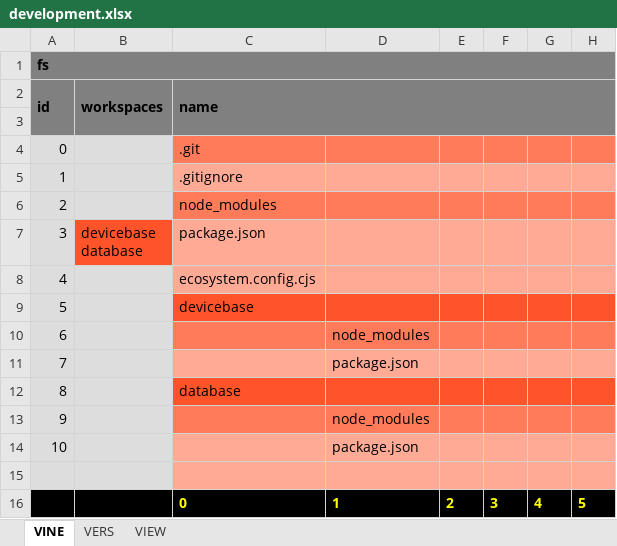
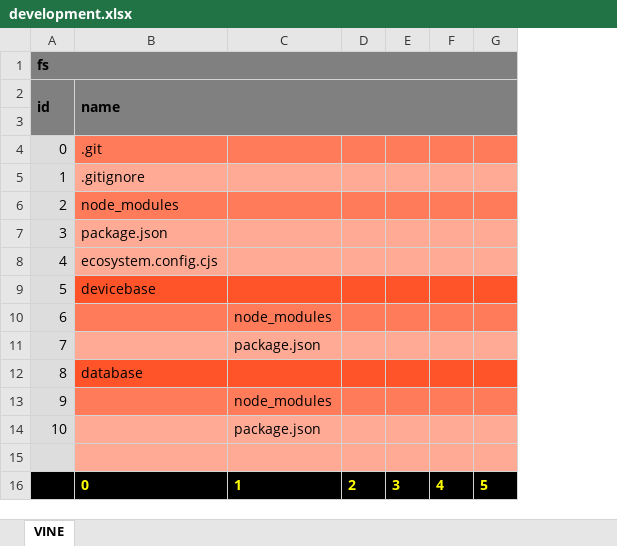
Before and after one commit to thomaspatrickwelborn/Digital-Flux-Capacitor, an Excel workbook: demonstrament/projects/001/development.xlsx, sheet VINE, drawn as a sheet; only a part is shown; values as stored, in another font and other column widths than the file's, no borders; ↵ is a line break in a cell; the diff names each change by its address in the sheet, - before the commit and + after, or states it on an @@ line.

Commit message:
Spreadsheet-To-Spreadsheet-Database

```diff
--- a/demonstrament/projects/001/development.xlsx (sheet VINE)
+++ b/demonstrament/projects/001/development.xlsx (sheet VINE)
@@ sheet tab hidden: VERS @@
@@ sheet tab hidden: VIEW @@
-column B (workspaces), row 7: devicebase ↵ database
```
Also changed, not shown: 2 other files.
